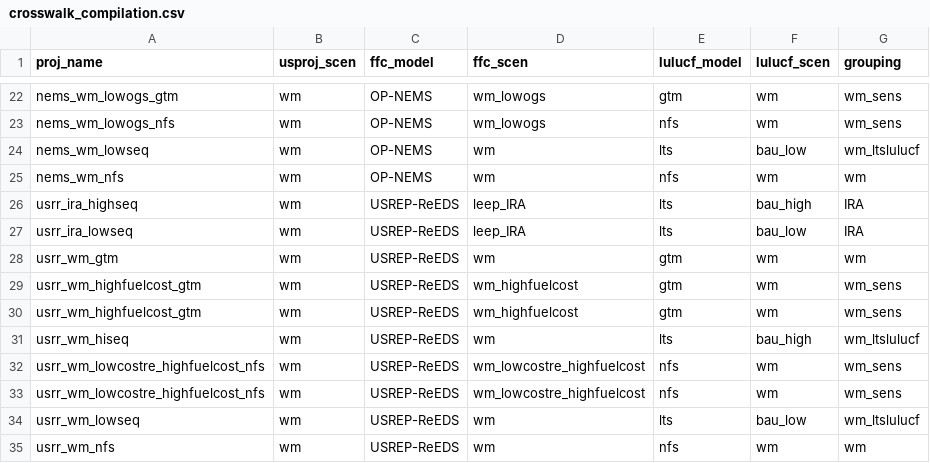
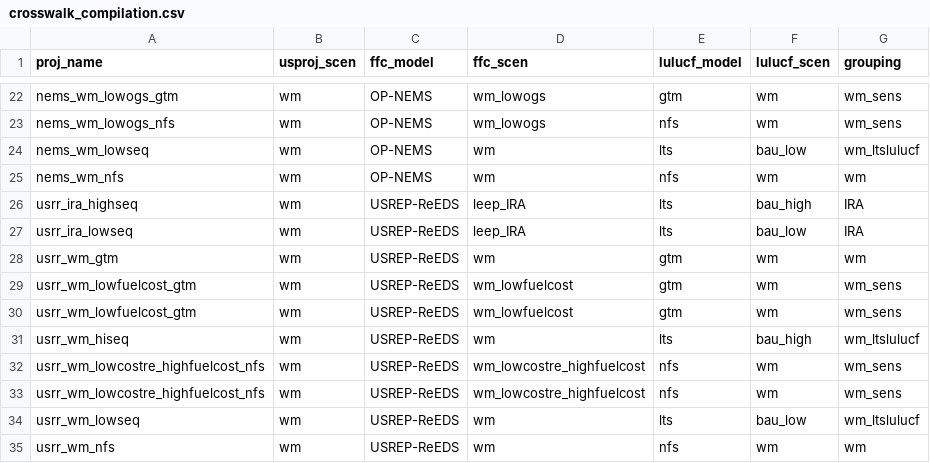
Before and after one commit to mobro-git/BTR, a CSV file: data-raw/crosswalk/crosswalk_compilation.csv, drawn as a sheet; only a part is shown, gaps mark what is left out.

```diff
--- a/data-raw/crosswalk/crosswalk_compilation.csv
+++ b/data-raw/crosswalk/crosswalk_compilation.csv
@@ -28,4 +28,4 @@ usrr_ira_lowseq,wm,USREP-ReEDS,leep_IRA,lts,bau_low,IRA
 usrr_wm_gtm,wm,USREP-ReEDS,wm,gtm,wm,wm
-usrr_wm_highfuelcost_gtm,wm,USREP-ReEDS,wm_highfuelcost,gtm,wm,wm_sens
-usrr_wm_highfuelcost_gtm,wm,USREP-ReEDS,wm_highfuelcost,gtm,wm,wm_sens
+usrr_wm_lowfuelcost_gtm,wm,USREP-ReEDS,wm_lowfuelcost,gtm,wm,wm_sens
+usrr_wm_lowfuelcost_gtm,wm,USREP-ReEDS,wm_lowfuelcost,gtm,wm,wm_sens
 usrr_wm_hiseq,wm,USREP-ReEDS,wm,lts,bau_high,wm_ltslulucf
```
Also changed, not shown: data-raw/crosswalk/crosswalk_model-runs.csv, 2 other files.
